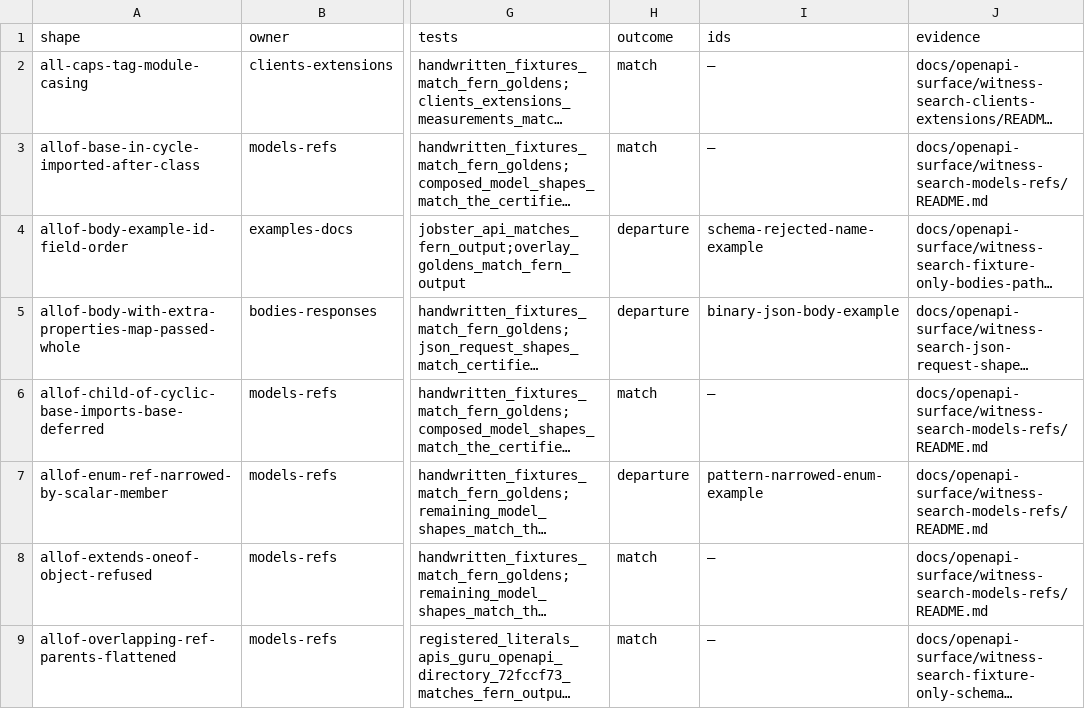
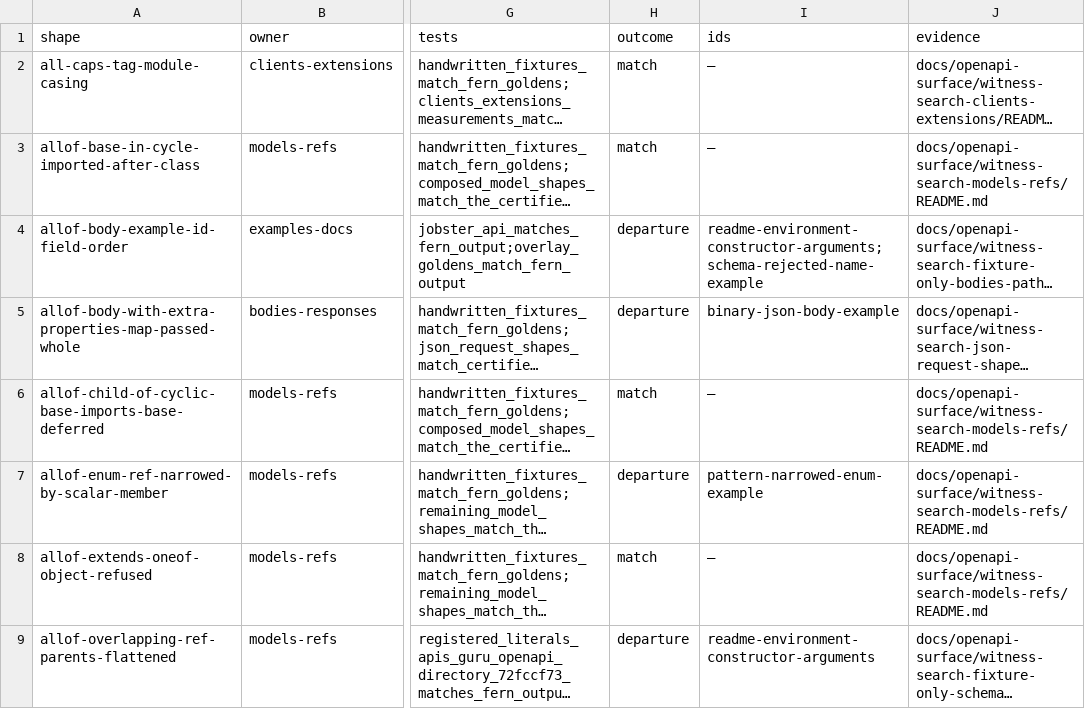
Before and after one commit to nickderobertis/crozier, a TSV file: docs/openapi-surface/scenario-proof-index.tsv, drawn as a sheet; only a part is shown, gaps mark what is left out; long unchanged cells end in …; the diff covers the shown part only; the diff names each change by its address in the sheet, - before the commit and + after, or states it on an @@ line.

```diff
--- a/docs/openapi-surface/scenario-proof-index.tsv
+++ b/docs/openapi-surface/scenario-proof-index.tsv
-I4 (ids): schema-rejected-name-example
+I4 (ids): readme-environment-constructor-arguments;schema-rejected-name-example
-H9 (outcome): match
+H9 (outcome): departure
-I9 (ids): —
+I9 (ids): readme-environment-constructor-arguments
```
Also changed, not shown: 54 edited cells elsewhere in this file, docs/openapi-surface/golden-reach-witnesses/outstanding.tsv, 1 other file.
